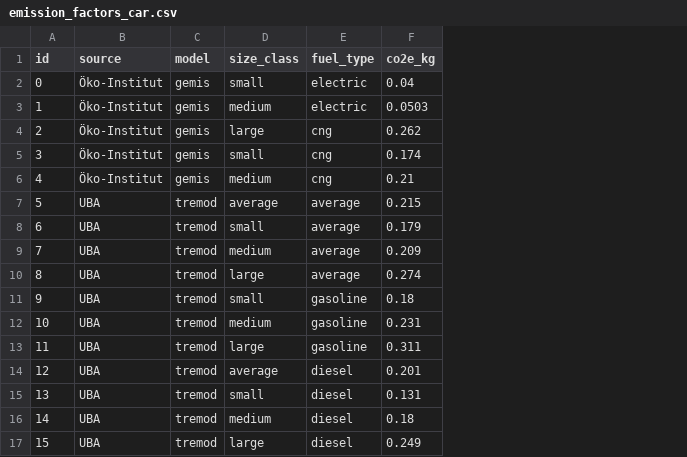
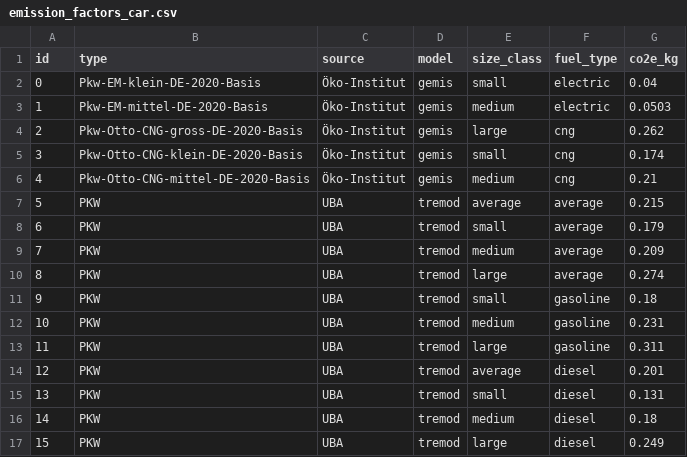
Before and after one commit to pledge4future/co2calculator, a CSV file: data/emission_factors_car.csv, drawn as a sheet; the diff names each change by its address in the sheet, - before the commit and + after, or states it on an @@ line.

```diff
--- a/data/emission_factors_car.csv
+++ b/data/emission_factors_car.csv
+column B (type), rows 2-17: Pkw-EM-klein-DE-2020-Basis | Pkw-EM-mittel-DE-2020-Basis | Pkw-Otto-CNG-gross-DE-2020-Basis | Pkw-Otto-CNG-klein-DE-2020-Basis | Pkw-Otto-CNG-mittel-DE-2020-Basis | PKW | PKW | PKW | PKW | PKW | PKW | PKW | PKW | PKW | PKW | PKW
```
Also changed, not shown: data/emission_factors_bus.csv, data/emission_factors_heating.csv, 2 other files.
